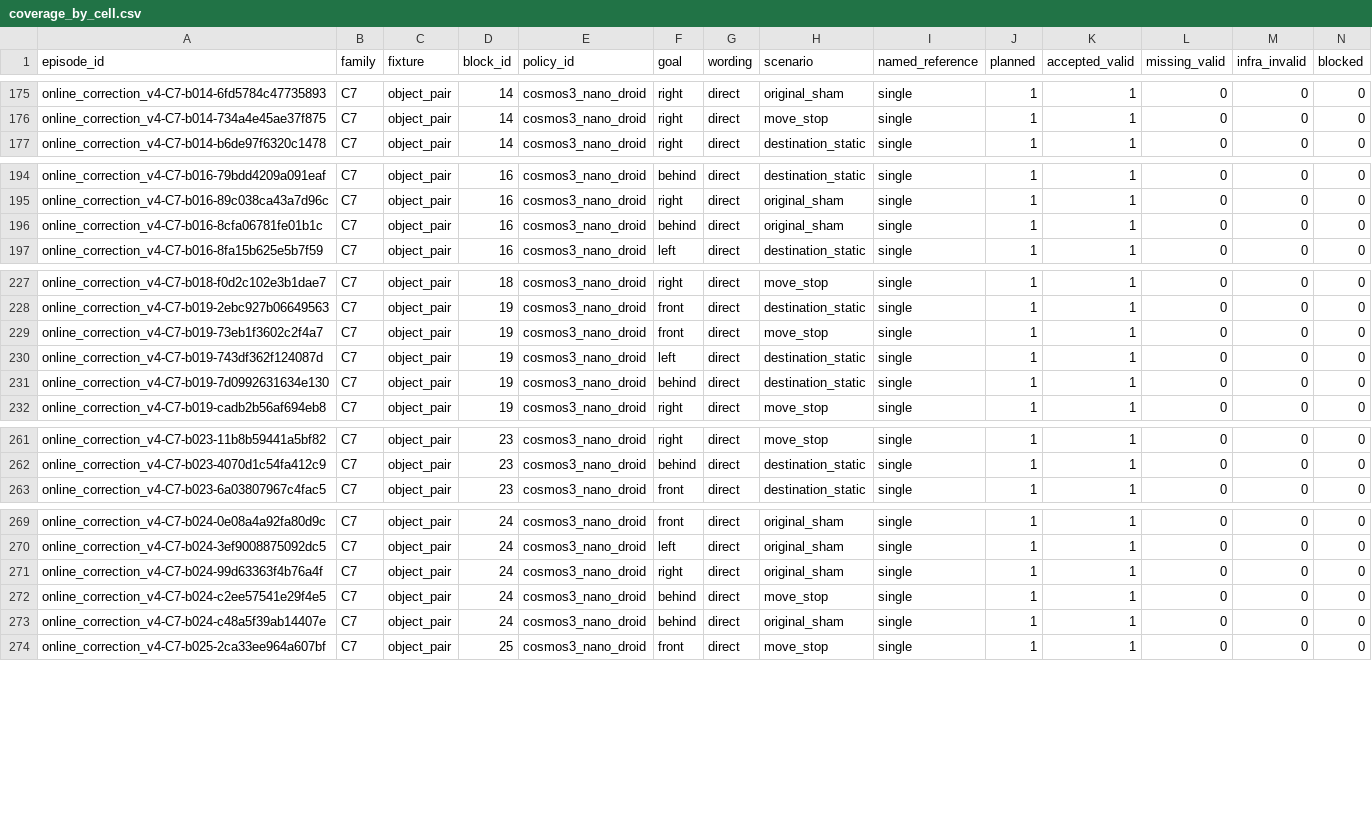
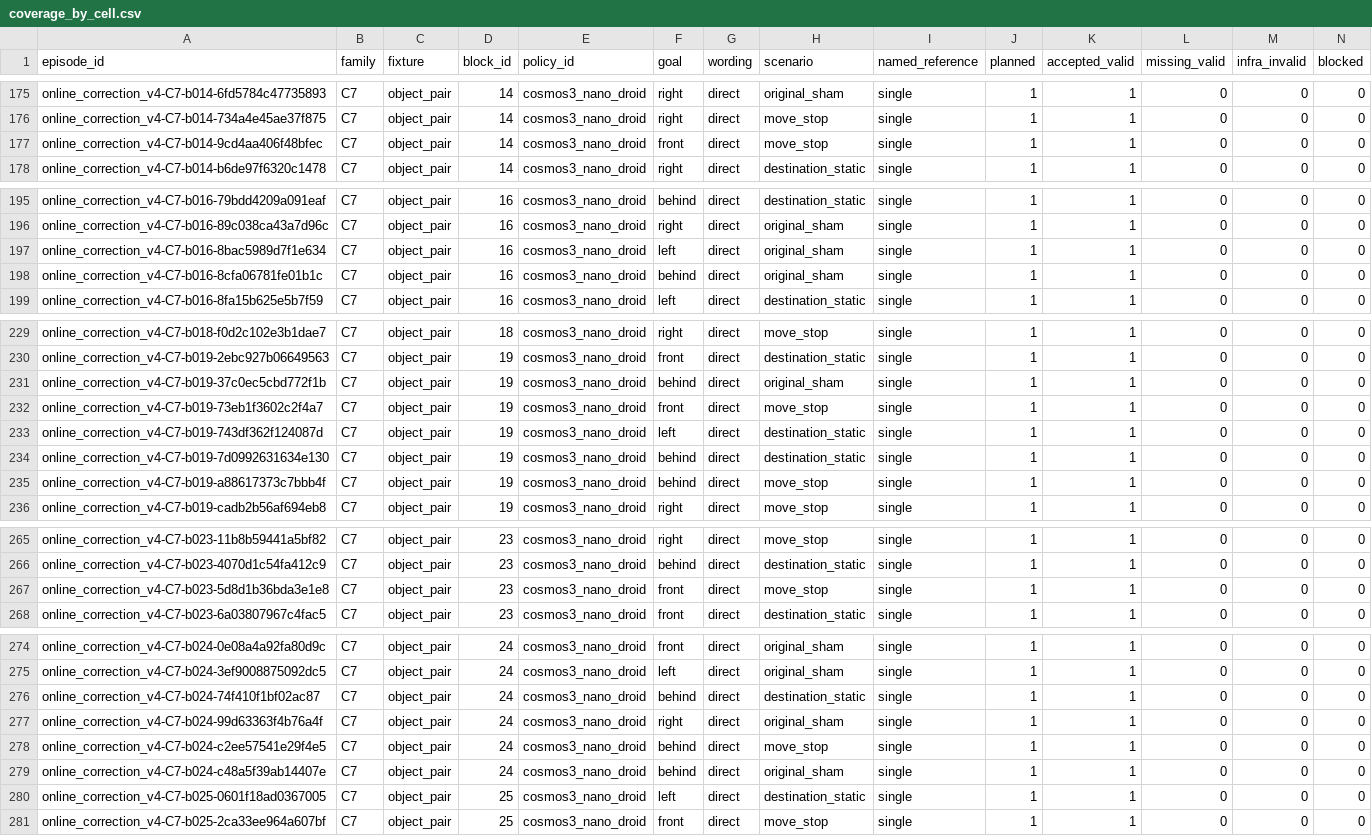
Before and after one commit to adeeb10abbas/steerable, a CSV file: artifacts/online_correction_v4/results/registered/20260908/families/C7/20260908c7/tables/coverage_by_cell.csv, drawn as a sheet; only a part is shown, gaps mark what is left out; rows hold the shown columns only; the diff names each change by its address in the sheet, - before the commit and + after, or states it on an @@ line.

```diff
--- a/artifacts/online_correction_v4/results/registered/20260908/families/C7/20260908c7/tables/coverage_by_cell.csv
+++ b/artifacts/online_correction_v4/results/registered/20260908/families/C7/20260908c7/tables/coverage_by_cell.csv
+row 177: online_correction_v4-C7-b014-9cd4aa406f48bfec | C7 | object_pair | 14 | cosmos3_nano_droid | front | direct | move_stop | single | 1 | 1 | 0 | 0 | 0
+row 197: online_correction_v4-C7-b016-8bac5989d7f1e634 | C7 | object_pair | 16 | cosmos3_nano_droid | left | direct | original_sham | single | 1 | 1 | 0 | 0 | 0
+row 231: online_correction_v4-C7-b019-37c0ec5cbd772f1b | C7 | object_pair | 19 | cosmos3_nano_droid | behind | direct | original_sham | single | 1 | 1 | 0 | 0 | 0
+row 235: online_correction_v4-C7-b019-a88617373c7bbb4f | C7 | object_pair | 19 | cosmos3_nano_droid | behind | direct | move_stop | single | 1 | 1 | 0 | 0 | 0
+row 267: online_correction_v4-C7-b023-5d8d1b36bda3e1e8 | C7 | object_pair | 23 | cosmos3_nano_droid | front | direct | move_stop | single | 1 | 1 | 0 | 0 | 0
+row 276: online_correction_v4-C7-b024-74f410f1bf02ac87 | C7 | object_pair | 24 | cosmos3_nano_droid | behind | direct | destination_static | single | 1 | 1 | 0 | 0 | 0
+row 280: online_correction_v4-C7-b025-0601f18ad0367005 | C7 | object_pair | 25 | cosmos3_nano_droid | left | direct | destination_static | single | 1 | 1 | 0 | 0 | 0
```
Also changed, not shown: artifacts/online_correction_v4/results/registered/20260908/families/C7/20260908c7/tables/failure_composition.csv, artifacts/online_correction_v4/results/registered/20260908/families/C7/20260908c7/tables/timing_and_motion.csv, 28 other files.
